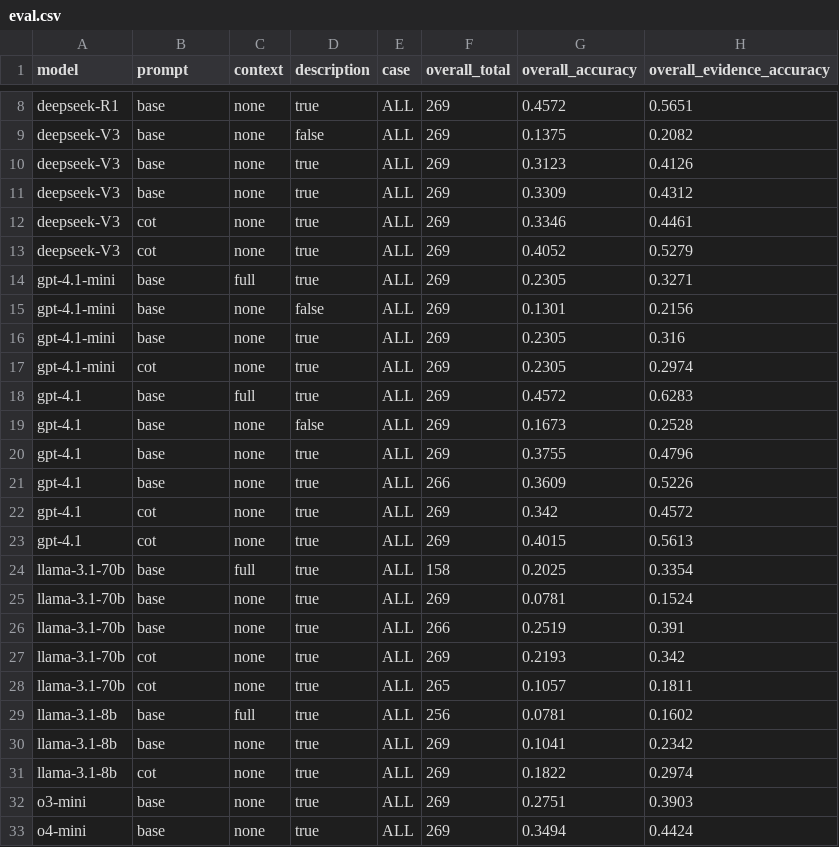
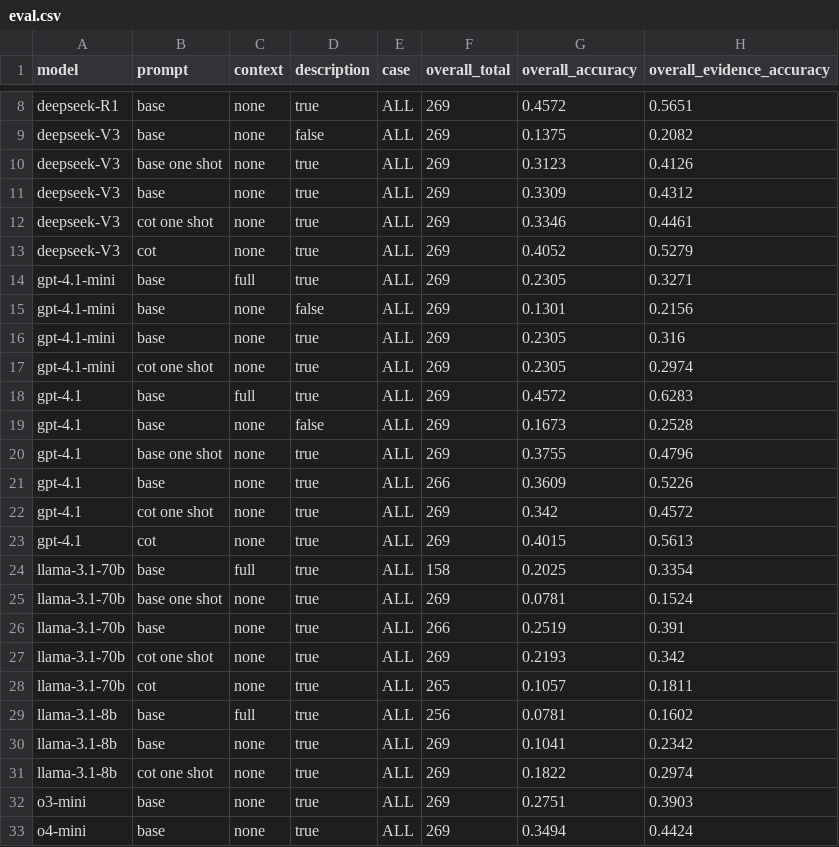
Before and after one commit to zharry29/turnabout_llm, a CSV file: eval/eval.csv, drawn as a sheet; only a part is shown, gaps mark what is left out; the diff names each change by its address in the sheet, - before the commit and + after, or states it on an @@ line.

Commit message:
Updated evals

```diff
--- a/eval/eval.csv
+++ b/eval/eval.csv
-B10 (prompt): base
+B10 (prompt): base one shot
-B12 (prompt): cot
+B12 (prompt): cot one shot
-B17 (prompt): cot
+B17 (prompt): cot one shot
-B20 (prompt): base
+B20 (prompt): base one shot
-B22 (prompt): cot
+B22 (prompt): cot one shot
-B25 (prompt): base
+B25 (prompt): base one shot
-B27 (prompt): cot
+B27 (prompt): cot one shot
-B31 (prompt): cot
+B31 (prompt): cot one shot
```
